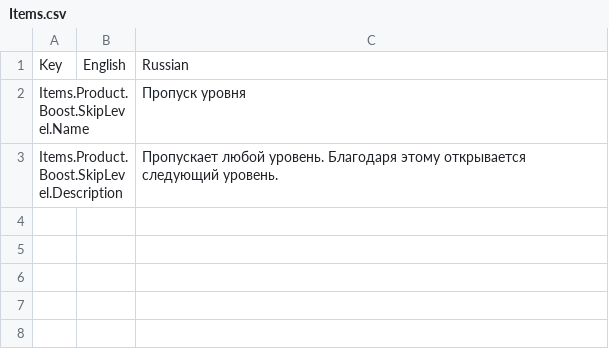
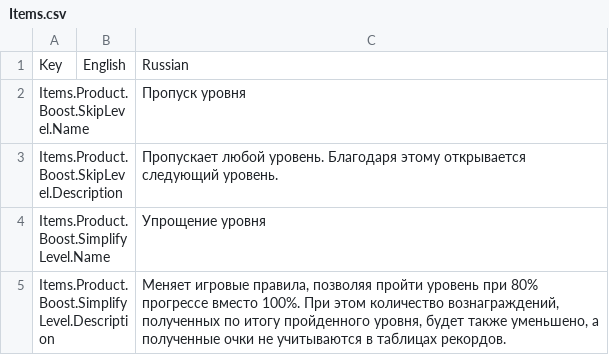
Before and after one commit to gslprod/Connect-It-game, a CSV file: Assets/Resources/Localization/Items.csv, drawn as a sheet.

Commit message:
Create SimplifyLevelBoost, add PassLevelProgress property to LevelData

```diff
--- a/Assets/Resources/Localization/Items.csv
+++ b/Assets/Resources/Localization/Items.csv
@@ -3 +3,3 @@ Items.Product.Boost.SkipLevel.Name,,Пропуск уровня
 Items.Product.Boost.SkipLevel.Description,,Пропускает любой уровень. Благодаря этому открывается следующий уровень.
+Items.Product.Boost.SimplifyLevel.Name,,Упрощение уровня
+Items.Product.Boost.SimplifyLevel.Description,,"Меняет игровые правила, позволяя пройти уровень при 80% прогрессе вместо 100%. При этом количество вознаграждений, полученных по итогу пройденного уровня, будет также уменьшено, а полученные очки не учитываются в таблицах рекордов."
```
Also changed, not shown: Assets/Resources/Localization/Gameplay.csv, Assets/Resources/Localization/Menu.SelectLevelMenu.csv, 32 other files.
